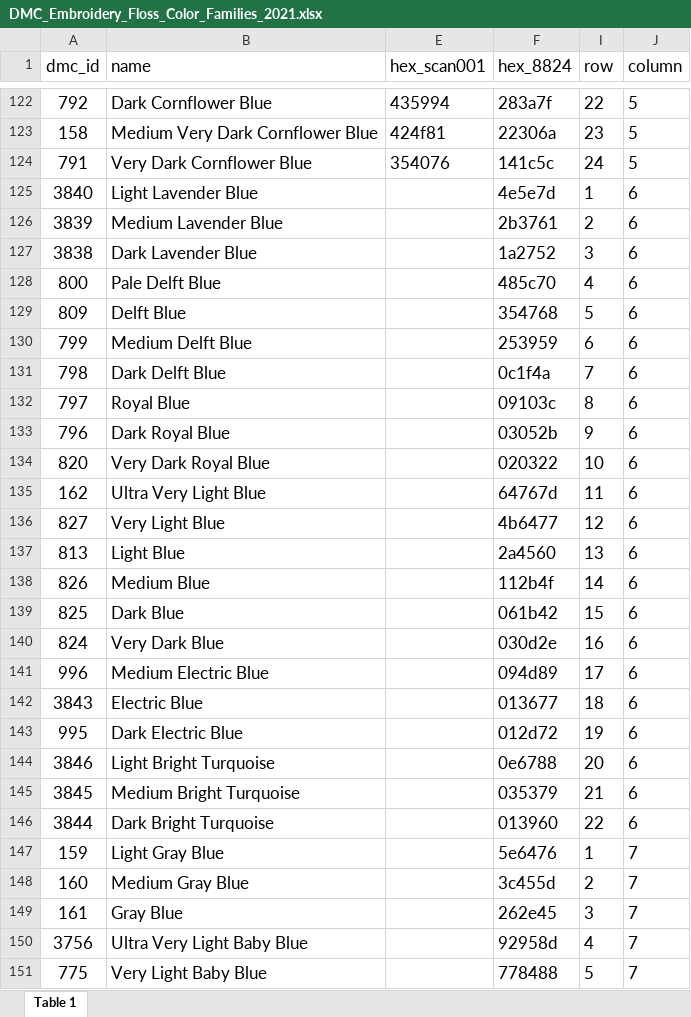
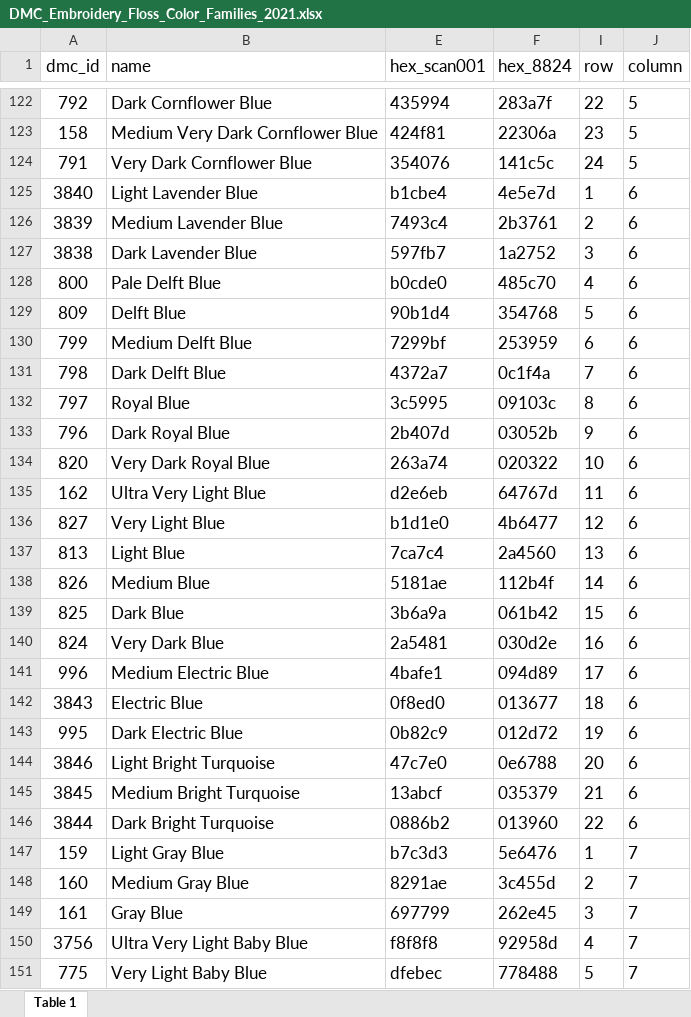
Before and after one commit to flaneuse/image2dmc, an Excel workbook: data/DMC_Embroidery_Floss_Color_Families_2021.xlsx, sheet Table 1, drawn as a sheet; only a part is shown, gaps mark what is left out; values as stored, in another font and other column widths than the file's, no borders; the diff covers the shown part only; the diff names each change by its address in the sheet, - before the commit and + after, or states it on an @@ line.

Commit message:
Updated floss colors

```diff
--- a/data/DMC_Embroidery_Floss_Color_Families_2021.xlsx (sheet Table 1)
+++ b/data/DMC_Embroidery_Floss_Color_Families_2021.xlsx (sheet Table 1)
-E125 (hex_scan001): (empty)
+E125 (hex_scan001): b1cbe4
-E126 (hex_scan001): (empty)
+E126 (hex_scan001): 7493c4
-E127 (hex_scan001): (empty)
+E127 (hex_scan001): 597fb7
-E128 (hex_scan001): (empty)
+E128 (hex_scan001): b0cde0
-E129 (hex_scan001): (empty)
+E129 (hex_scan001): 90b1d4
-E130 (hex_scan001): (empty)
+E130 (hex_scan001): 7299bf
-E131 (hex_scan001): (empty)
+E131 (hex_scan001): 4372a7
-E132 (hex_scan001): (empty)
+E132 (hex_scan001): 3c5995
-E133 (hex_scan001): (empty)
+E133 (hex_scan001): 2b407d
-E134 (hex_scan001): (empty)
+E134 (hex_scan001): 263a74
-E135 (hex_scan001): (empty)
+E135 (hex_scan001): d2e6eb
-E136 (hex_scan001): (empty)
+E136 (hex_scan001): b1d1e0
-E137 (hex_scan001): (empty)
+E137 (hex_scan001): 7ca7c4
-E138 (hex_scan001): (empty)
+E138 (hex_scan001): 5181ae
-E139 (hex_scan001): (empty)
+E139 (hex_scan001): 3b6a9a
-E140 (hex_scan001): (empty)
+E140 (hex_scan001): 2a5481
-E141 (hex_scan001): (empty)
+E141 (hex_scan001): 4bafe1
-E142 (hex_scan001): (empty)
+E142 (hex_scan001): 0f8ed0
-E143 (hex_scan001): (empty)
+E143 (hex_scan001): 0b82c9
-E144 (hex_scan001): (empty)
+E144 (hex_scan001): 47c7e0
-E145 (hex_scan001): (empty)
+E145 (hex_scan001): 13abcf
-E146 (hex_scan001): (empty)
+E146 (hex_scan001): 0886b2
-E147 (hex_scan001): (empty)
+E147 (hex_scan001): b7c3d3
-E148 (hex_scan001): (empty)
+E148 (hex_scan001): 8291ae
-E149 (hex_scan001): (empty)
+E149 (hex_scan001): 697799
-E150 (hex_scan001): (empty)
+E150 (hex_scan001): f8f8f8
-E151 (hex_scan001): (empty)
+E151 (hex_scan001): dfebec
```
Also changed, not shown: 215 edited cells elsewhere in this sheet, 2 other files.
